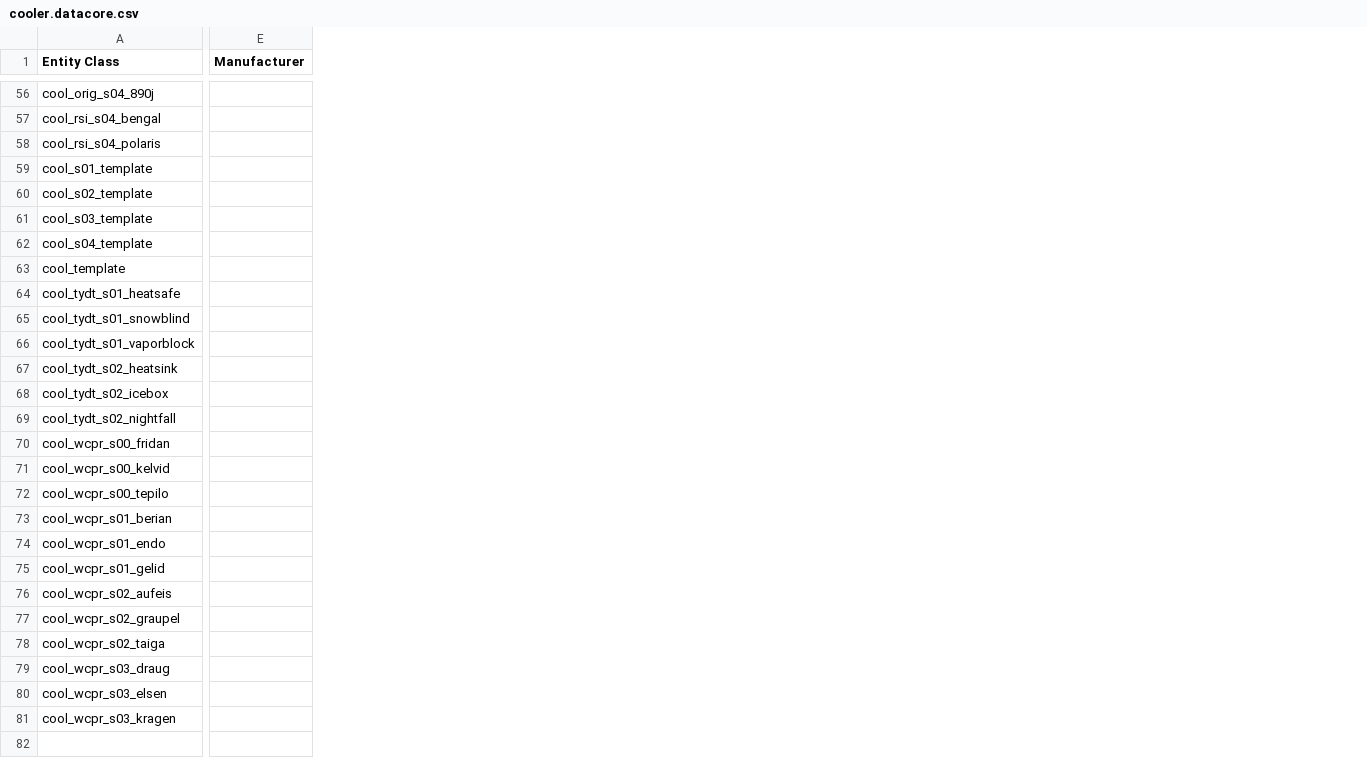
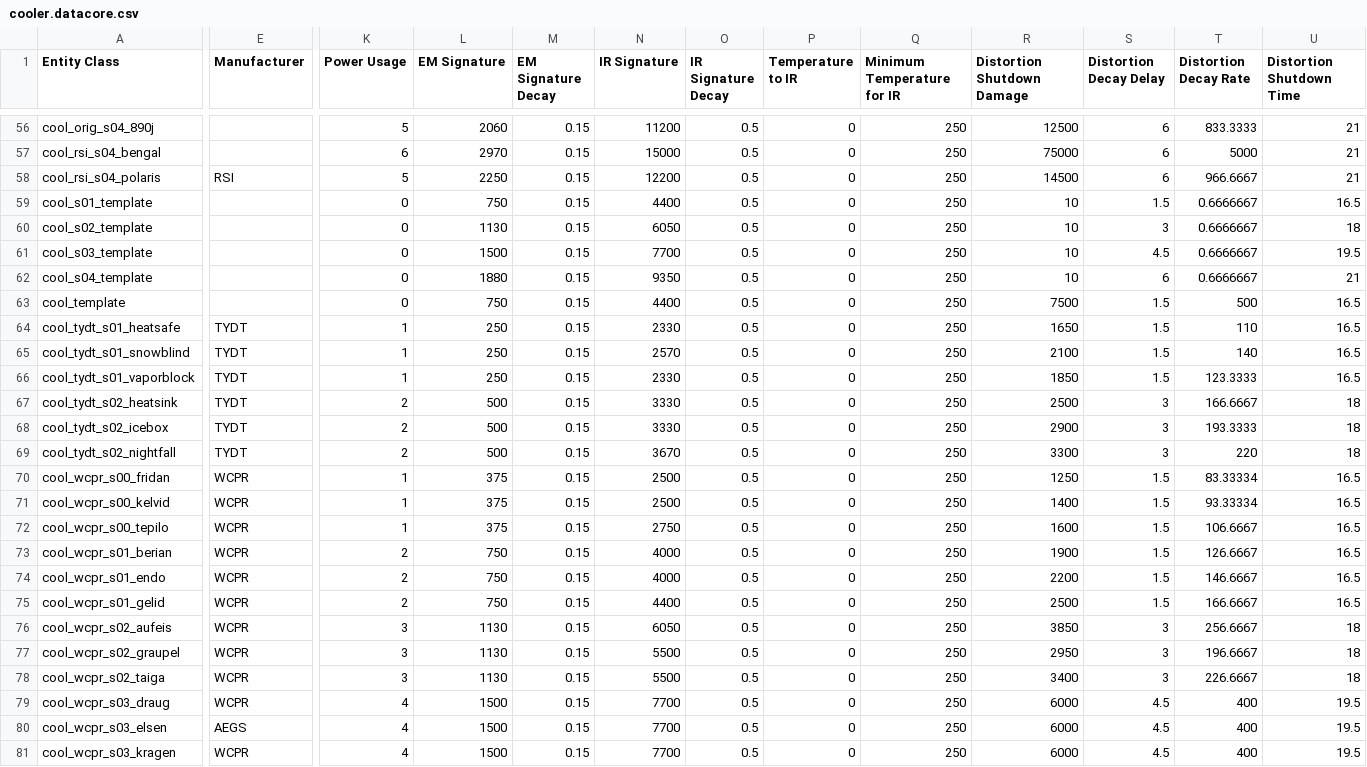
Before and after one commit to Amoenus/sc-item-stat-updater, a CSV file: csv/datacore/4.8.0.11875683-live/cooler.datacore.csv, drawn as a sheet; only a part is shown, gaps mark what is left out; the diff covers the shown part only; the diff names each change by its address in the sheet, - before the commit and + after, or states it on an @@ line.

```diff
--- a/csv/datacore/4.8.0.11875683-live/cooler.datacore.csv
+++ b/csv/datacore/4.8.0.11875683-live/cooler.datacore.csv
+column K (Power Usage), rows 56-81: 5 | 6 | 5 | 0 | 0 | 0 | 0 | 0 | 1 | 1 | 1 | 2 | 2 | 2 | 1 | 1 | 1 | 2 | 2 | 2 | 3 | 3 | 3 | 4 | 4 | 4
+column L (EM Signature), rows 56-81: 2060 | 2970 | 2250 | 750 | 1130 | 1500 | 1880 | 750 | 250 | 250 | 250 | 500 | 500 | 500 | 375 | 375 | 375 | 750 | 750 | 750 | 1130 | 1130 | 1130 | 1500 | 1500 | 1500
+column M (EM Signature Decay), rows 56-81: all 0.15
+column N (IR Signature), rows 56-81: 11200 | 15000 | 12200 | 4400 | 6050 | 7700 | 9350 | 4400 | 2330 | 2570 | 2330 | 3330 | 3330 | 3670 | 2500 | 2500 | 2750 | 4000 | 4000 | 4400 | 6050 | 5500 | 5500 | 7700 | 7700 | 7700
+column O (IR Signature Decay), rows 56-81: all 0.5
+column P (Temperature to IR), rows 56-81: all 0
+column Q (Minimum Temperature for IR), rows 56-81: all 250
+column R (Distortion Shutdown Damage), rows 56-81: 12500 | 75000 | 14500 | 10 | 10 | 10 | 10 | 7500 | 1650 | 2100 | 1850 | 2500 | 2900 | 3300 | 1250 | 1400 | 1600 | 1900 | 2200 | 2500 | 3850 | 2950 | 3400 | 6000 | 6000 | 6000
+column S (Distortion Decay Delay), rows 56-81: 6 | 6 | 6 | 1.5 | 3 | 4.5 | 6 | 1.5 | 1.5 | 1.5 | 1.5 | 3 | 3 | 3 | 1.5 | 1.5 | 1.5 | 1.5 | 1.5 | 1.5 | 3 | 3 | 3 | 4.5 | 4.5 | 4.5
+column T (Distortion Decay Rate), rows 56-81: 833.3333 | 5000 | 966.6667 | 0.6666667 | 0.6666667 | 0.6666667 | 0.6666667 | 500 | 110 | 140 | 123.3333 | 166.6667 | 193.3333 | 220 | 83.33334 | 93.33334 | 106.6667 | 126.6667 | 146.6667 | 166.6667 | 256.6667 | 196.6667 | 226.6667 | 400 | 400 | 400
+column U (Distortion Shutdown Time), rows 56-81: 21 | 21 | 21 | 16.5 | 18 | 19.5 | 21 | 16.5 | 16.5 | 16.5 | 16.5 | 18 | 18 | 18 | 16.5 | 16.5 | 16.5 | 16.5 | 16.5 | 16.5 | 18 | 18 | 18 | 19.5 | 19.5 | 19.5
-E58 (Manufacturer): (empty)
+E58 (Manufacturer): RSI
-E64:E69 (Manufacturer): (empty)
+E64:E69 (Manufacturer): TYDT
-E70:E79 (Manufacturer): (empty)
+E70:E79 (Manufacturer): WCPR
-E80 (Manufacturer): (empty)
+E80 (Manufacturer): AEGS
-E81 (Manufacturer): (empty)
+E81 (Manufacturer): WCPR
```
Also changed, not shown: 51 edited cells elsewhere in this file, csv/datacore/4.8.0.11875683-live/powerplant.datacore.csv, 5 other files.
